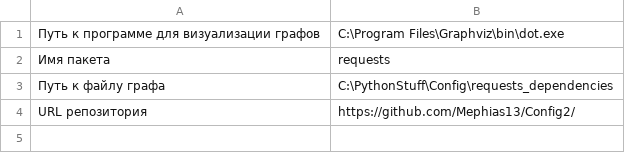
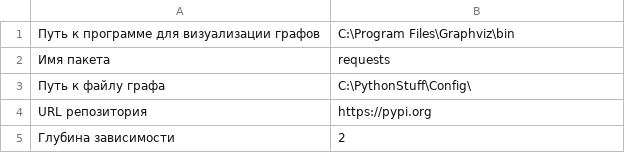
Before and after one commit to Mephias13/Config2, a CSV file: config.csv, drawn as a sheet.

```diff
--- a/config.csv
+++ b/config.csv
@@ -1,4 +1,5 @@
-Путь к программе для визуализации графов,C:\Program Files\Graphviz\bin\dot.exe
+Путь к программе для визуализации графов,C:\Program Files\Graphviz\bin
 Имя пакета,requests
-Путь к файлу графа,C:\PythonStuff\Config\requests_dependencies
-URL репозитория,https://github.com/Mephias13/Config2/
+Путь к файлу графа,C:\PythonStuff\Config\
+URL репозитория,https://pypi.org
+Глубина зависимости,2
```
Also changed, not shown: 1 other file.
